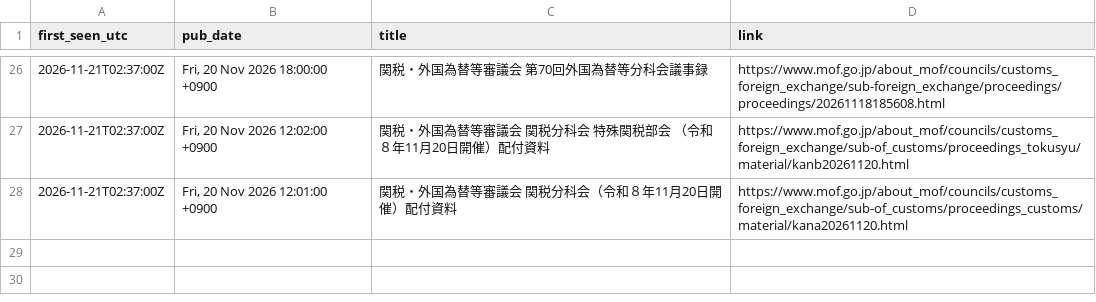
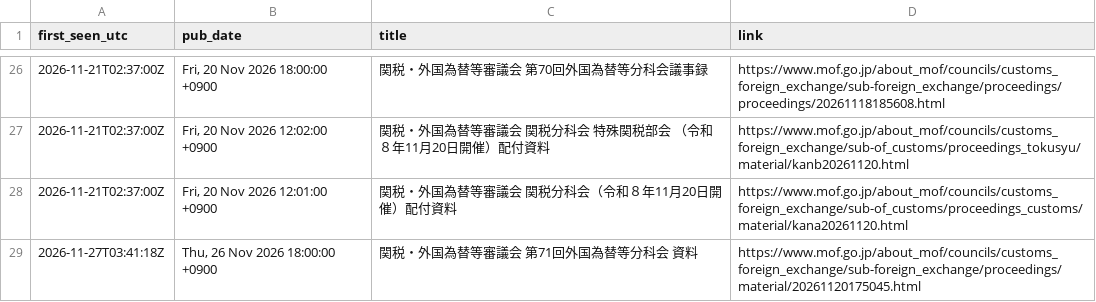
Before and after one commit to olehakengo-svg/fx-ai-trader, a CSV file: data/external/mof_statements/rss_items.csv, drawn as a sheet; only a part is shown, gaps mark what is left out.

```diff
--- a/data/external/mof_statements/rss_items.csv
+++ b/data/external/mof_statements/rss_items.csv
@@ -28 +28,2 @@ first_seen_utc,pub_date,title,link
 2026-11-21T02:37:00Z,"Fri, 20 Nov 2026 12:01:00 +0900",関税・外国為替等審議会　関税分科会（令和８年11月20日開催）配付資料,https://www.mof.go.jp/about_mof/councils/customs_foreign_exchange/sub-of_customs/proceedings_customs/material/kana20261120.html
+2026-11-27T03:41:18Z,"Thu, 26 Nov 2026 18:00:00 +0900",関税・外国為替等審議会　第71回外国為替等分科会 資料,https://www.mof.go.jp/about_mof/councils/customs_foreign_exchange/sub-foreign_exchange/proceedings/material/20261120175045.html
```
